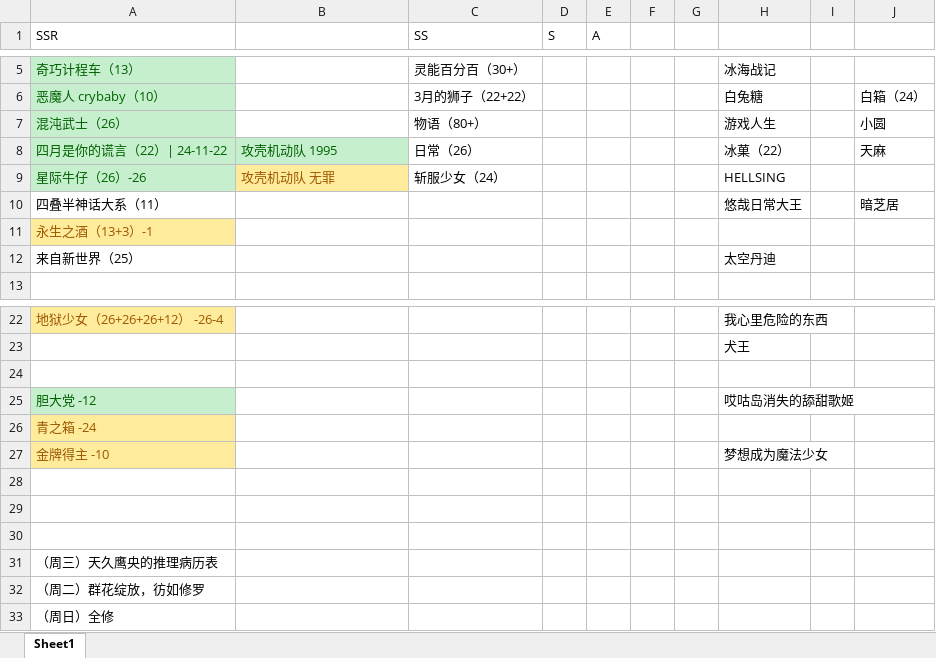
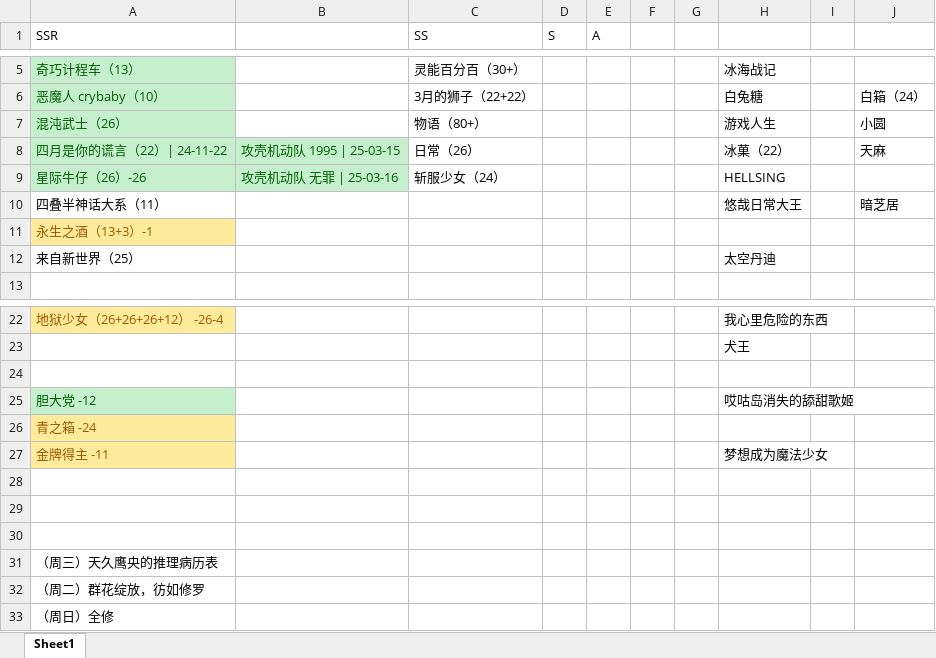
Before and after one commit to hehepig166/daily-list, an Excel workbook: 动漫list.xlsx, sheet Sheet1, drawn as a sheet; only a part is shown, gaps mark what is left out; values as stored, in another font and other column widths than the file's, no borders; the diff names each change by its address in the sheet, - before the commit and + after, or states it on an @@ line.

```diff
--- a/动漫list.xlsx (sheet Sheet1)
+++ b/动漫list.xlsx (sheet Sheet1)
-B8: 攻壳机动队 1995
+B8: 攻壳机动队 1995 | 25-03-15
-B9: 攻壳机动队 无罪
+B9: 攻壳机动队 无罪 | 25-03-16
@@ B9 fill: #FFEB9C → #C6EFCE, text colour: #9C5700 → #006100 @@
-A27 (SSR): 金牌得主 -10
+A27 (SSR): 金牌得主 -11
```
Also changed, not shown: 1 other file.
